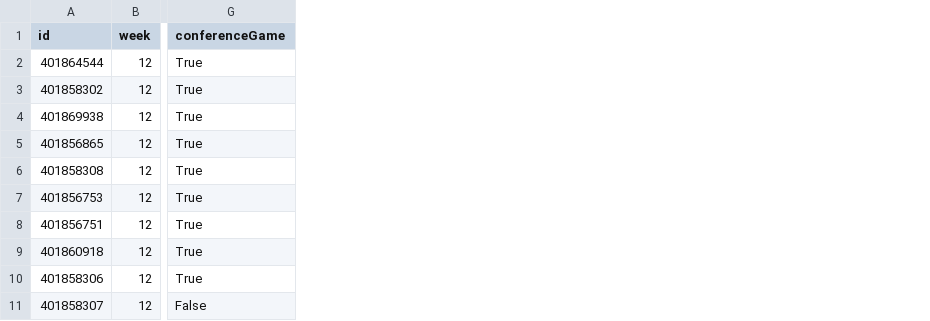
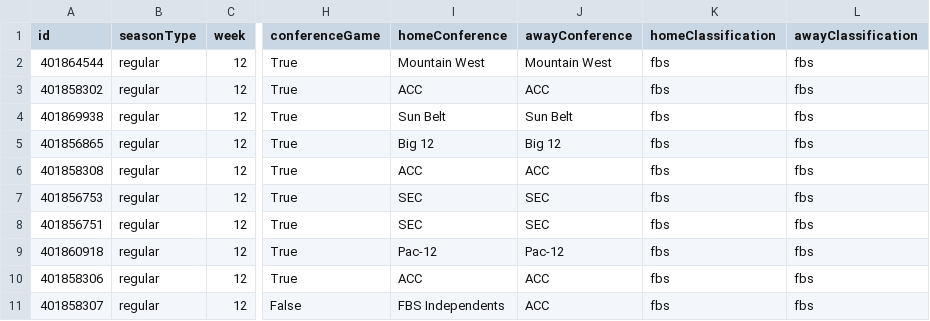
Before and after one commit to bgdrake03/cfb-playoff-predictor-2026, a CSV file: data/clean/upcoming_2026.csv, drawn as a sheet; only a part is shown, gaps mark what is left out; the diff names each change by its address in the sheet, - before the commit and + after, or states it on an @@ line.

```diff
--- a/data/clean/upcoming_2026.csv
+++ b/data/clean/upcoming_2026.csv
+column B (seasonType), rows 2-11: all regular
+column I (homeConference), rows 2-11: Mountain West | ACC | Sun Belt | Big 12 | ACC | SEC | SEC | Pac-12 | ACC | FBS Independents
+column J (awayConference), rows 2-11: Mountain West | ACC | Sun Belt | Big 12 | ACC | SEC | SEC | Pac-12 | ACC | ACC
+column K (homeClassification), rows 2-11: all fbs
+column L (awayClassification), rows 2-11: all fbs
```
Also changed, not shown: data/results/history/ranking_2026_week13.csv, data/results/ranking_2026.csv, 13 other files.
